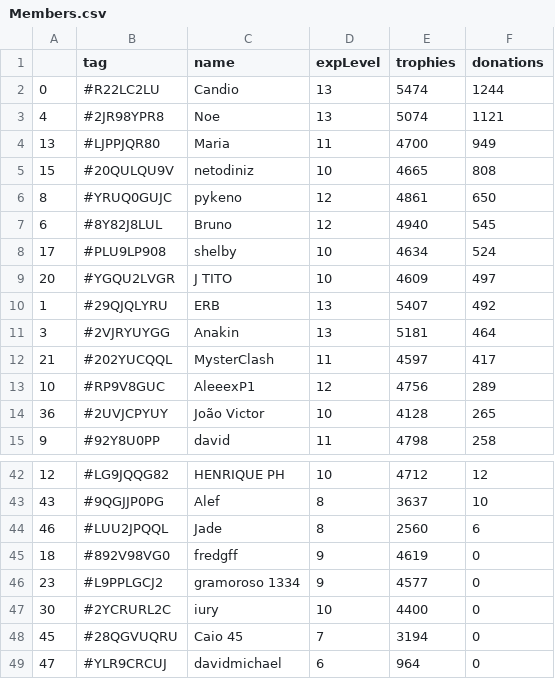
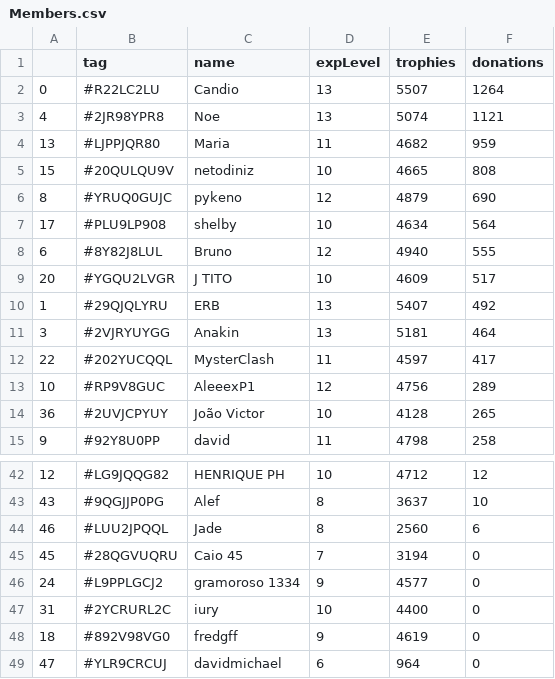
Before and after one commit to Brunopbb/APIClashRoyale, a CSV file: Members.csv, drawn as a sheet; only a part is shown, gaps mark what is left out; the diff covers the shown part only.

```diff
--- a/Members.csv
+++ b/Members.csv
@@ -1,13 +1,13 @@
 ,tag,name,expLevel,trophies,donations
-0,#R22LC2LU,Candio,13,5474,1244
+0,#R22LC2LU,Candio,13,5507,1264
 4,#2JR98YPR8,Noe,13,5074,1121
-13,#LJPPJQR80,Maria,11,4700,949
+13,#LJPPJQR80,Maria,11,4682,959
 15,#20QULQU9V,netodiniz,10,4665,808
-8,#YRUQ0GUJC,pykeno,12,4861,650
-6,#8Y82J8LUL,Bruno,12,4940,545
-17,#PLU9LP908,shelby,10,4634,524
-20,#YGQU2LVGR,J TITO,10,4609,497
+8,#YRUQ0GUJC,pykeno,12,4879,690
+17,#PLU9LP908,shelby,10,4634,564
+6,#8Y82J8LUL,Bruno,12,4940,555
+20,#YGQU2LVGR,J TITO,10,4609,517
 1,#29QJQLYRU,ERB,13,5407,492
 3,#2VJRYUYGG,Anakin,13,5181,464
-21,#202YUCQQL,MysterClash,11,4597,417
+22,#202YUCQQL,MysterClash,11,4597,417
 10,#RP9V8GUC,AleeexP1,12,4756,289
@@ -44,6 +44,6 @@
 46,#LUU2JPQQL,Jade,8,2560,6
+45,#28QGVUQRU,Caio 45,7,3194,0
+24,#L9PPLGCJ2,gramoroso 1334,9,4577,0
+31,#2YCRURL2C,iury,10,4400,0
 18,#892V98VG0,fredgff,9,4619,0
-23,#L9PPLGCJ2,gramoroso 1334,9,4577,0
-30,#2YCRURL2C,iury,10,4400,0
-45,#28QGVUQRU,Caio 45,7,3194,0
 47,#YLR9CRCUJ,davidmichael,6,964,0
```
Also changed, not shown: 3 added rows, 3 removed rows, 1 moved row and 3 edited cells elsewhere in this file.
